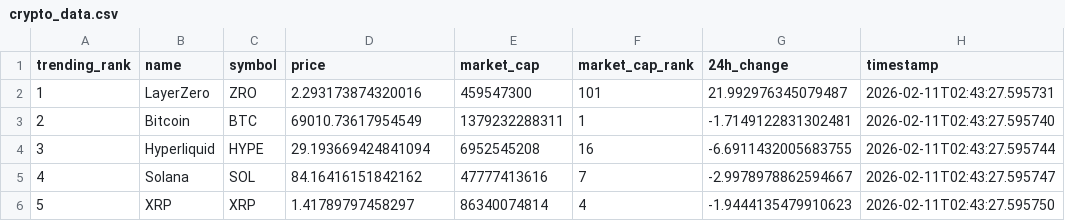
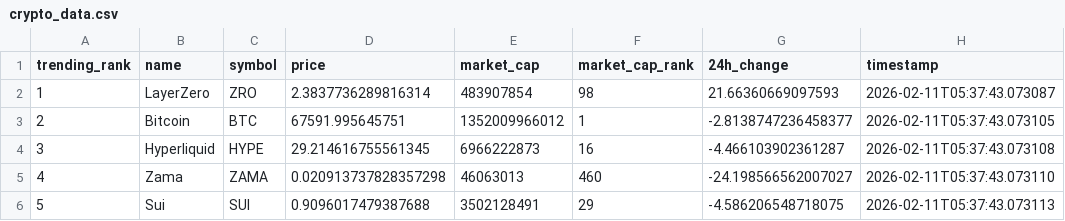
Before and after one commit to DKowarsch/crypto-trends-tracker, a CSV file: crypto_data.csv, drawn as a sheet; only a part is shown; the diff covers the shown part only.

```diff
--- a/crypto_data.csv
+++ b/crypto_data.csv
@@ -1,6 +1,6 @@
 trending_rank,name,symbol,price,market_cap,market_cap_rank,24h_change,timestamp
-1,LayerZero,ZRO,2.293173874320016,459547300,101,21.992976345079487,2026-02-11T02:43:27.595731
-2,Bitcoin,BTC,69010.73617954549,1379232288311,1,-1.7149122831302481,2026-02-11T02:43:27.595740
-3,Hyperliquid,HYPE,29.193669424841094,6952545208,16,-6.6911432005683755,2026-02-11T02:43:27.595744
-4,Solana,SOL,84.16416151842162,47777413616,7,-2.9978978862594667,2026-02-11T02:43:27.595747
-5,XRP,XRP,1.41789797458297,86340074814,4,-1.9444135479910623,2026-02-11T02:43:27.595750
+1,LayerZero,ZRO,2.3837736289816314,483907854,98,21.66360669097593,2026-02-11T05:37:43.073087
+2,Bitcoin,BTC,67591.995645751,1352009966012,1,-2.8138747236458377,2026-02-11T05:37:43.073105
+3,Hyperliquid,HYPE,29.214616755561345,6966222873,16,-4.466103902361287,2026-02-11T05:37:43.073108
+4,Zama,ZAMA,0.020913737828357298,46063013,460,-24.198566562007027,2026-02-11T05:37:43.073110
+5,Sui,SUI,0.9096017479387688,3502128491,29,-4.586206548718075,2026-02-11T05:37:43.073113
```
Also changed, not shown: 70 edited cells elsewhere in this file, 1 other file.
